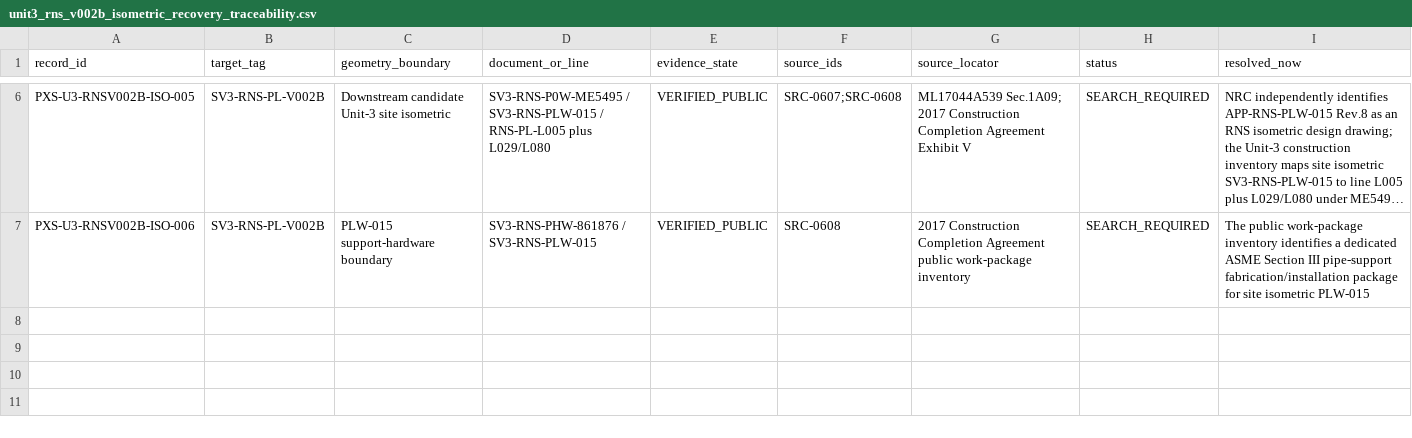
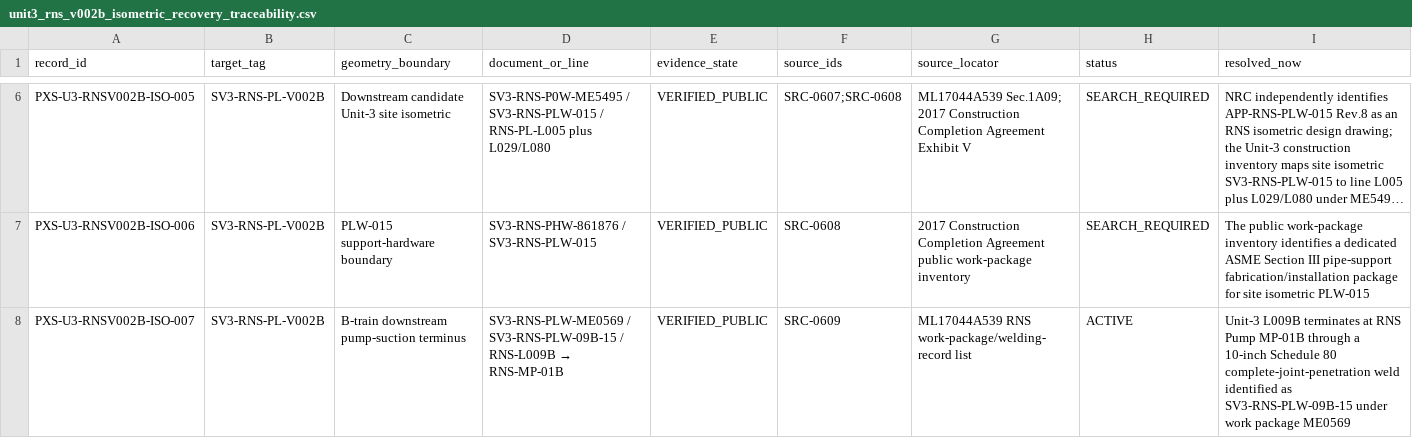
Before and after one commit to VesperCaeli/Westinghouse-ap1000-project, a CSV file: data/systems/PXS/unit3_rns_v002b_isometric_recovery_traceability.csv, drawn as a sheet; only a part is shown, gaps mark what is left out; long unchanged cells end in …; rows hold the shown columns only; the diff names each change by its address in the sheet, - before the commit and + after, or states it on an @@ line.

Commit message:
Add RNS B pump-side suction weld boundary

```diff
--- a/data/systems/PXS/unit3_rns_v002b_isometric_recovery_traceability.csv
+++ b/data/systems/PXS/unit3_rns_v002b_isometric_recovery_traceability.csv
+row 8: PXS-U3-RNSV002B-ISO-007 | SV3-RNS-PL-V002B | B-train downstream pump-suction terminus | SV3-RNS-PLW-ME0569 / SV3-RNS-PLW-09B-15 / RNS-L009B → RNS-MP-01B | VERIFIED_PUBLIC | SRC-0609 | ML17044A539 RNS work-package/welding-record list | ACTIVE | Unit-3 L009B terminates at RNS Pump MP-01B through a 10-inch Schedule 80 complete-joint-penetration weld identified as SV3-RNS-PLW-09B-15 under work package ME0569
```
